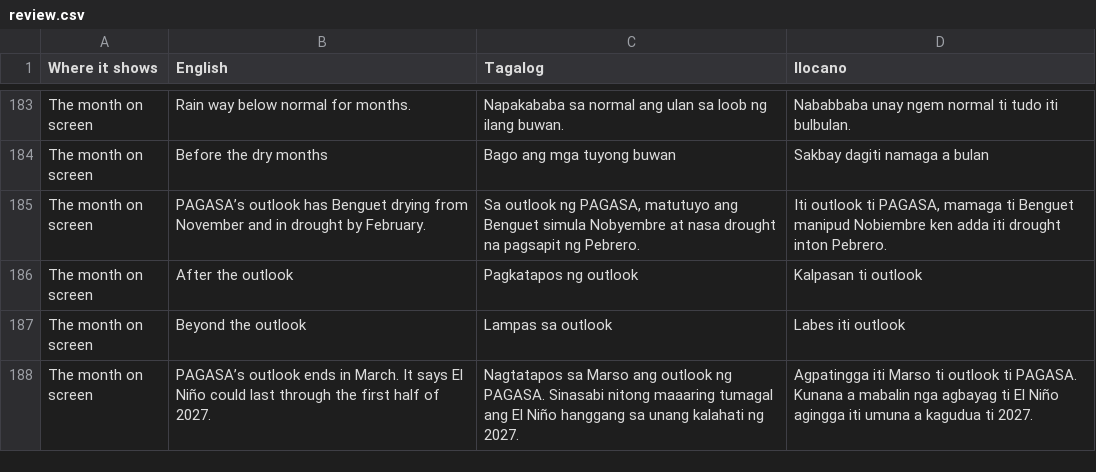
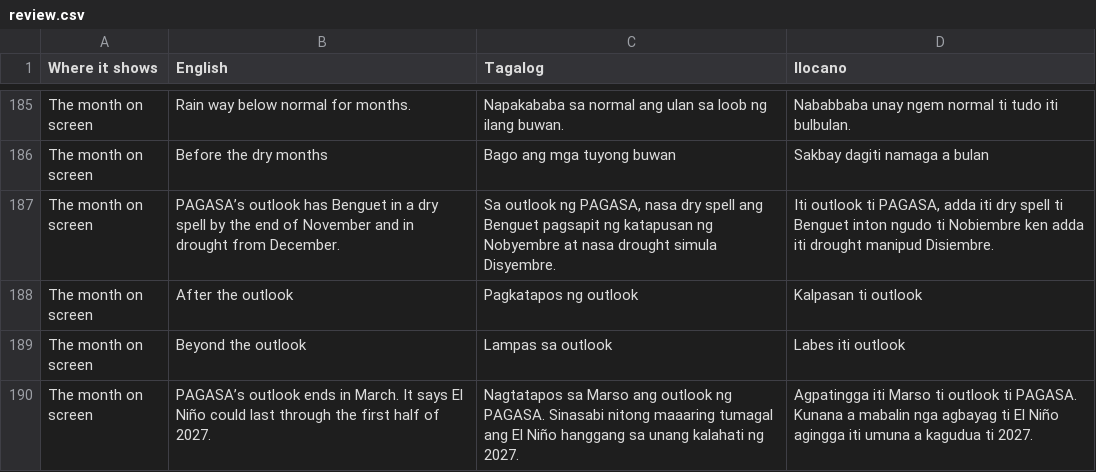
Before and after one commit to Paztulyo/bantay, a CSV file: i18n/review.csv, drawn as a sheet; only a part is shown, gaps mark what is left out; the diff covers the shown part only.

```diff
--- a/i18n/review.csv
+++ b/i18n/review.csv
@@ -184,3 +186,3 @@ The month on screen,Rain way below normal for months.,Napakababa sa normal ang u
 The month on screen,Before the dry months,Bago ang mga tuyong buwan,Sakbay dagiti namaga a bulan
-The month on screen,PAGASA’s outlook has Benguet drying from November and in drought by February.,"Sa outlook ng PAGASA, matutuyo ang Benguet simula Nobyembre at nasa drought na pagsapit ng Pebrero.","Iti outlook ti PAGASA, mamaga ti Benguet manipud Nobiembre ken adda iti drought inton Pebrero."
+The month on screen,PAGASA’s outlook has Benguet in a dry spell by the end of November and in drought from December.,"Sa outlook ng PAGASA, nasa dry spell ang Benguet pagsapit ng katapusan ng Nobyembre at nasa drought simula Disyembre.","Iti outlook ti PAGASA, adda iti dry spell ti Benguet inton ngudo ti Nobiembre ken adda iti drought manipud Disiembre."
 The month on screen,After the outlook,Pagkatapos ng outlook,Kalpasan ti outlook
```
Also changed, not shown: 5 added rows and 18 edited cells elsewhere in this file, 12 other files.
